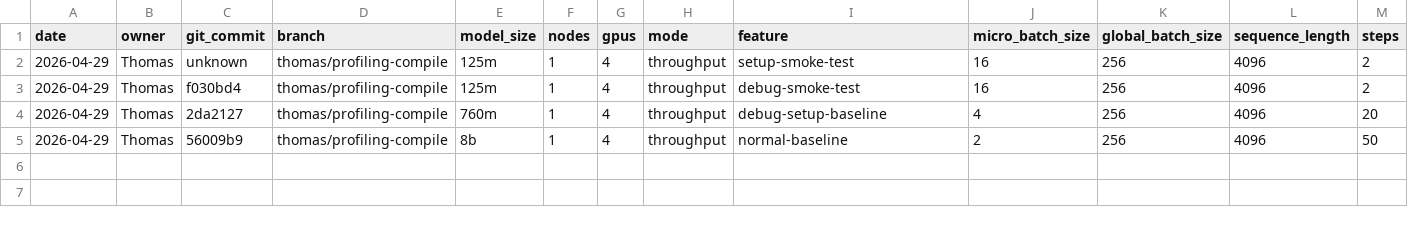
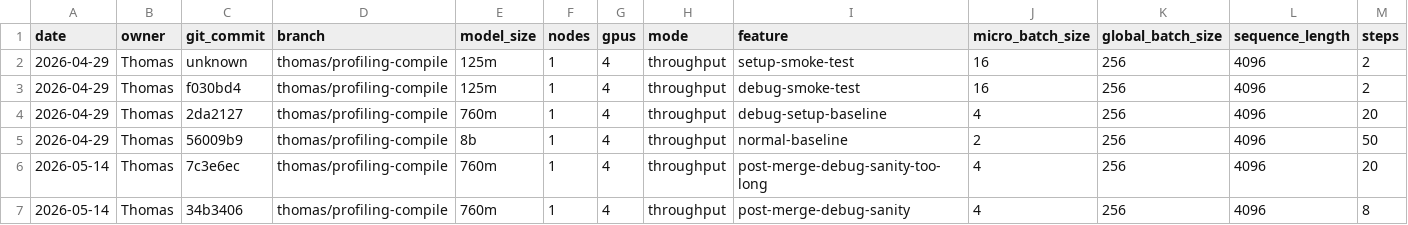
Before and after one commit to thomas0903/lsaie-ss26-gipfelsturm, a CSV file: project/benchmark_log.csv, drawn as a sheet; only a part is shown; rows hold the shown columns only; the diff names each change by its address in the sheet, - before the commit and + after, or states it on an @@ line.

Commit message:
Record post-merge sanity runs

```diff
--- a/project/benchmark_log.csv
+++ b/project/benchmark_log.csv
+row 6: 2026-05-14 | Thomas | 7c3e6ec | thomas/profiling-compile | 760m | 1 | 4 | throughput | post-merge-debug-sanity-too-long | 4 | 256 | 4096 | 20
+row 7: 2026-05-14 | Thomas | 34b3406 | thomas/profiling-compile | 760m | 1 | 4 | throughput | post-merge-debug-sanity | 4 | 256 | 4096 | 8
```
